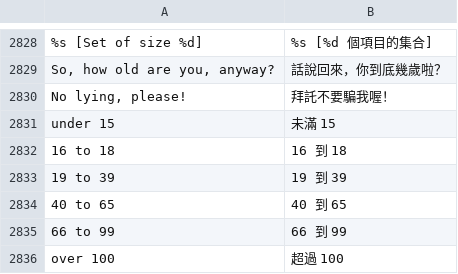
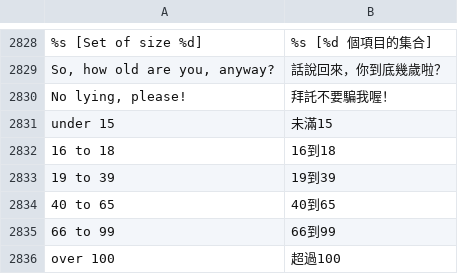
Before and after one commit to wicanr2/Leisure_Suit_Larry1-cht, a TSV file: translation/lsl1-vga-full.tsv, drawn as a sheet; only a part is shown, gaps mark what is left out.

```diff
--- a/translation/lsl1-vga-full.tsv
+++ b/translation/lsl1-vga-full.tsv
@@ -2832,7 +2832,7 @@ So, how old are you, anyway?	話說回來，你到底幾歲啦？
 No lying, please!	拜託不要騙我喔！
-under 15	未滿 15
-16 to 18	16 到 18
-19 to 39	19 到 39
-40 to 65	40 到 65
-66 to 99	66 到 99
-over 100	超過 100
+under 15	未滿15
+16 to 18	16到18
+19 to 39	19到39
+40 to 65	40到65
+66 to 99	66到99
+over 100	超過100
```
Also changed, not shown: fonts_vga/translation.tsv, 2 other files.
